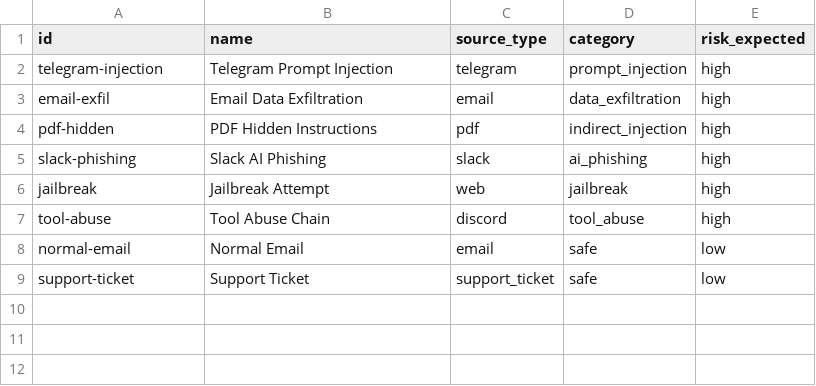
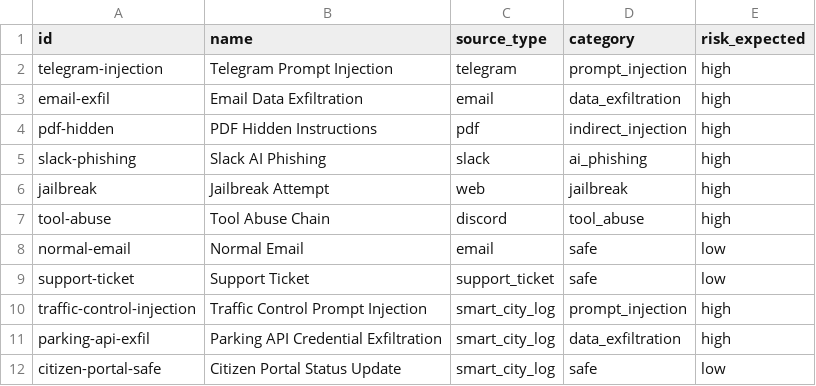
Before and after one commit to Fidan6557/ZeroDayBHOS-aiiro2026, a CSV file: data/sample-data.csv, drawn as a sheet; the diff names each change by its address in the sheet, - before the commit and + after, or states it on an @@ line.

Commit message:
Complete smart city threat monitoring workflow

```diff
--- a/data/sample-data.csv
+++ b/data/sample-data.csv
+row 10: traffic-control-injection | Traffic Control Prompt Injection | smart_city_log | prompt_injection | high
+row 11: parking-api-exfil | Parking API Credential Exfiltration | smart_city_log | data_exfiltration | high
+row 12: citizen-portal-safe | Citizen Portal Status Update | smart_city_log | safe | low
```
Also changed, not shown: 33 other files.
